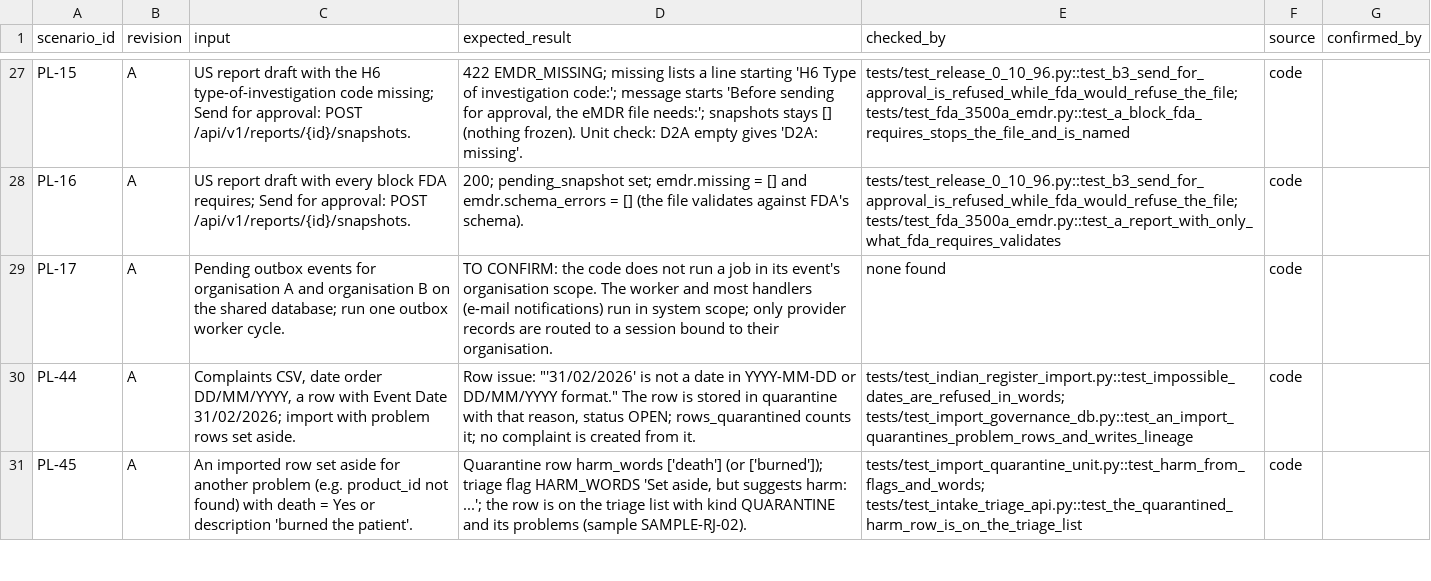
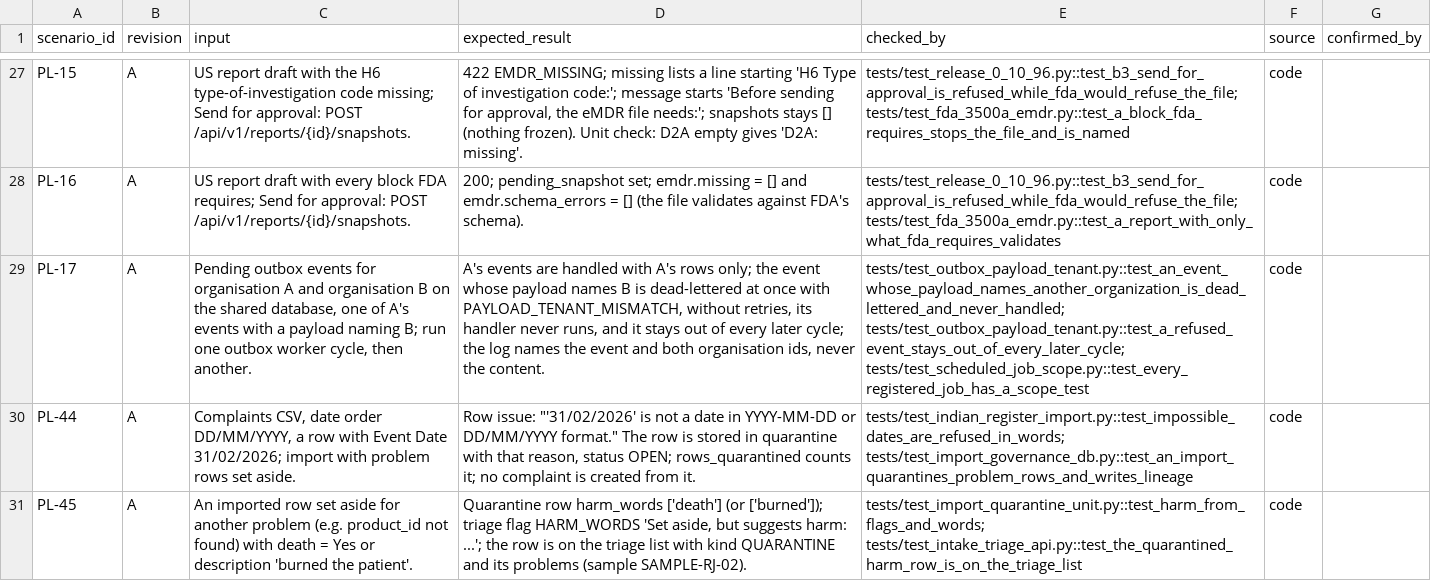
Before and after one commit to tsjharsha/MDARIX, a CSV file: docs/validation/oq-expected-results.csv, drawn as a sheet; only a part is shown, gaps mark what is left out; the diff names each change by its address in the sheet, - before the commit and + after, or states it on an @@ line.

```diff
--- a/docs/validation/oq-expected-results.csv
+++ b/docs/validation/oq-expected-results.csv
-C29 (input): …the shared database; run one outbox worker cycle.
+C29 (input): …the shared database, one of A's events with a payload naming B; run one outbox worker cycle, then another.
-D29 (expected_result): TO CONFIRM: the code does not run a job in its event's organisation scope. The worker and most handlers (e-mail notifications) run in system scope; only provider records are routed to a session bound to their organisation.
+D29 (expected_result): A's events are handled with A's rows only; the event whose payload names B is dead-lettered at once with PAYLOAD_TENANT_MISMATCH, without retries, its handler never runs, and it stays out of every later cycle; the log names the event and both organisation ids, never the content.
-E29 (checked_by): none found
+E29 (checked_by): tests/test_outbox_payload_tenant.py::test_an_event_whose_payload_names_another_organization_is_dead_lettered_and_never_handled; tests/test_outbox_payload_tenant.py::test_a_refused_event_stays_out_of_every_later_cycle; tests/test_scheduled_job_scope.py::test_every_registered_job_has_a_scope_test
```
Also changed, not shown: docs/validation/deviation-log.csv, 4 other files.
